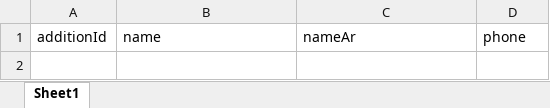
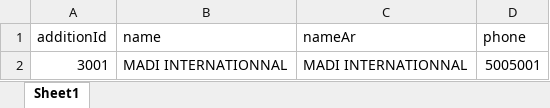
Before and after one commit to emadjumaah/jadwal-releases, an Excel workbook: suppliers.xlsx, sheet Sheet1, drawn as a sheet; values as stored, in another font and other column widths than the file's, no borders; the diff names each change by its address in the sheet, - before the commit and + after, or states it on an @@ line.

```diff
--- a/suppliers.xlsx (sheet Sheet1)
+++ b/suppliers.xlsx (sheet Sheet1)
+row 2: 3001 | MADI INTERNATIONNAL | MADI INTERNATIONNAL | 5005001
```
Also changed, not shown: customers.xlsx, expenses.xlsx, 5 other files.
